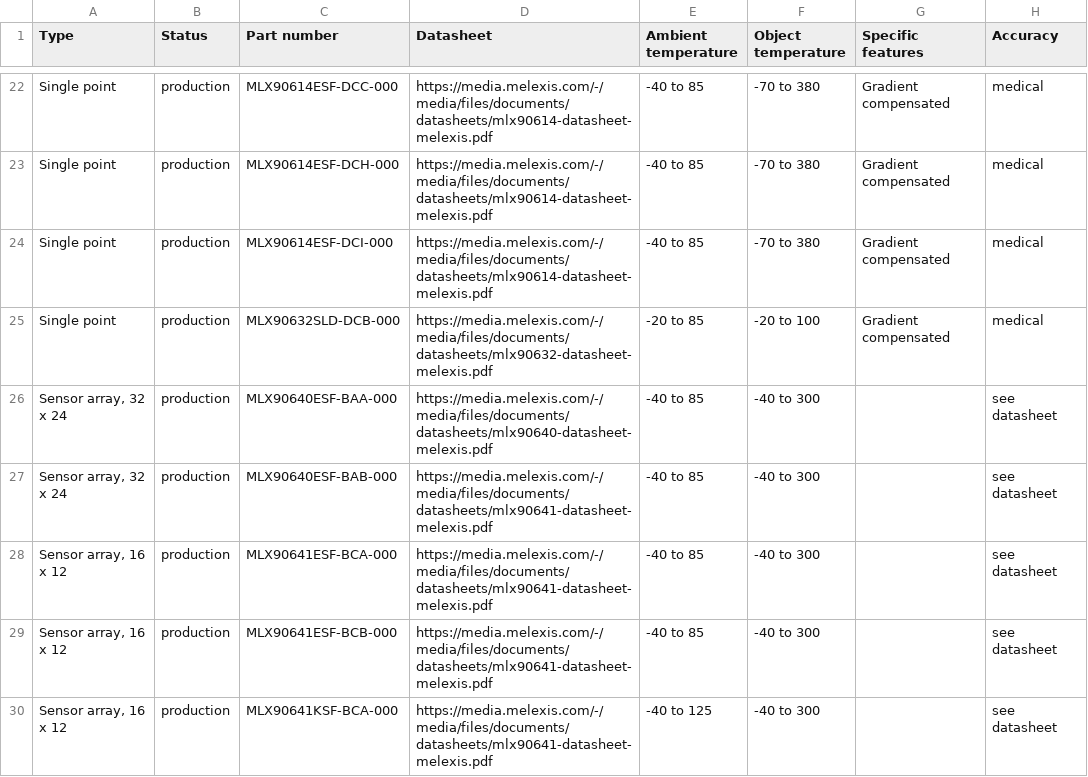
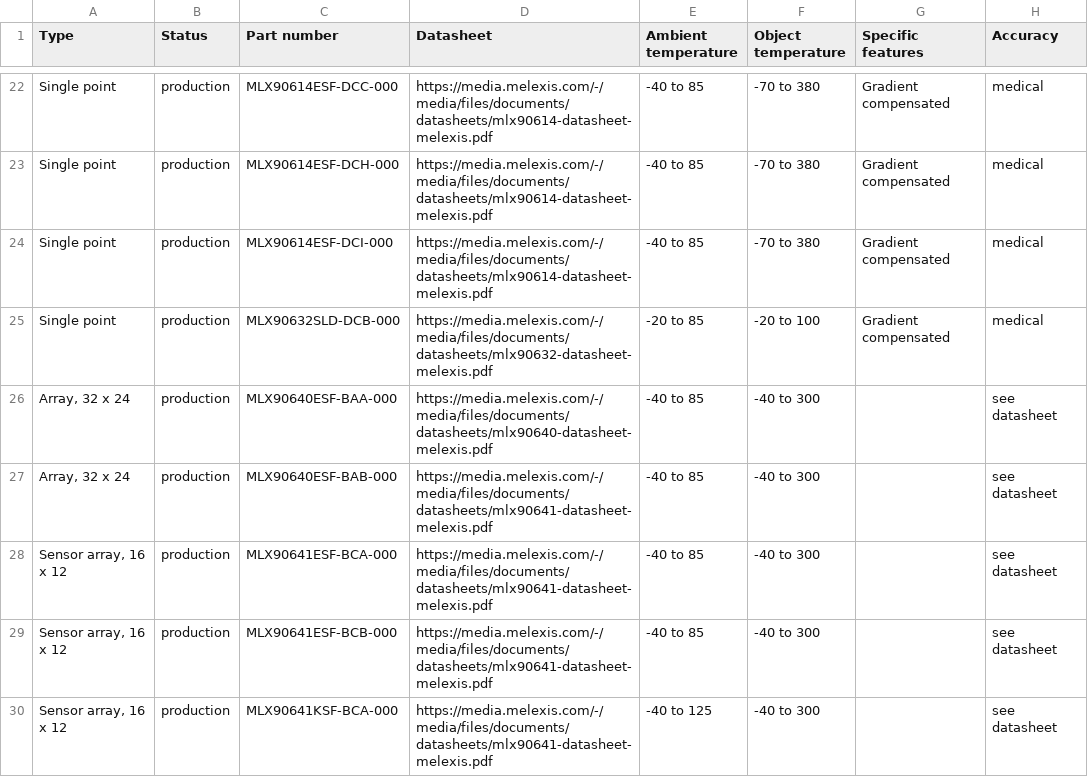
Before and after one commit to MelexisBC/Wizard--Temperature-Sensor-ICs-Data, a CSV file: Temperature-Sensor-ICs-Wizard-Data.csv, drawn as a sheet; only a part is shown, gaps mark what is left out; the diff names each change by its address in the sheet, - before the commit and + after, or states it on an @@ line.

Commit message:
Wizard - Temperature sensor ICs - Google sheet updated

```diff
--- a/Temperature-Sensor-ICs-Wizard-Data.csv
+++ b/Temperature-Sensor-ICs-Wizard-Data.csv
-A26:A27 (Type): Sensor array, 32 x 24
+A26:A27 (Type): Array, 32 x 24
```
